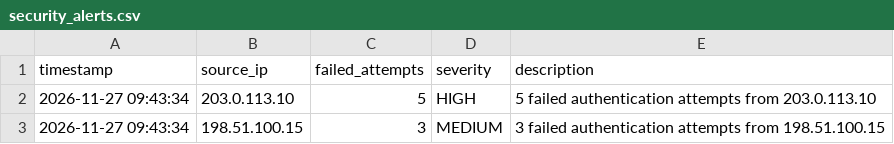
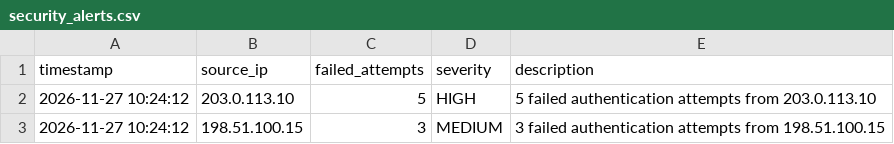
Before and after one commit to mulugeta329/python-soc-log-analyzer, a CSV file: reports/security_alerts.csv, drawn as a sheet.

```diff
--- a/reports/security_alerts.csv
+++ b/reports/security_alerts.csv
@@ -1,3 +1,3 @@
 timestamp,source_ip,failed_attempts,severity,description
-2026-11-27 09:43:34,203.0.113.10,5,HIGH,5 failed authentication attempts from 203.0.113.10
-2026-11-27 09:43:34,198.51.100.15,3,MEDIUM,3 failed authentication attempts from 198.51.100.15
+2026-11-27 10:24:12,203.0.113.10,5,HIGH,5 failed authentication attempts from 203.0.113.10
+2026-11-27 10:24:12,198.51.100.15,3,MEDIUM,3 failed authentication attempts from 198.51.100.15
```
Also changed, not shown: 4 other files.
